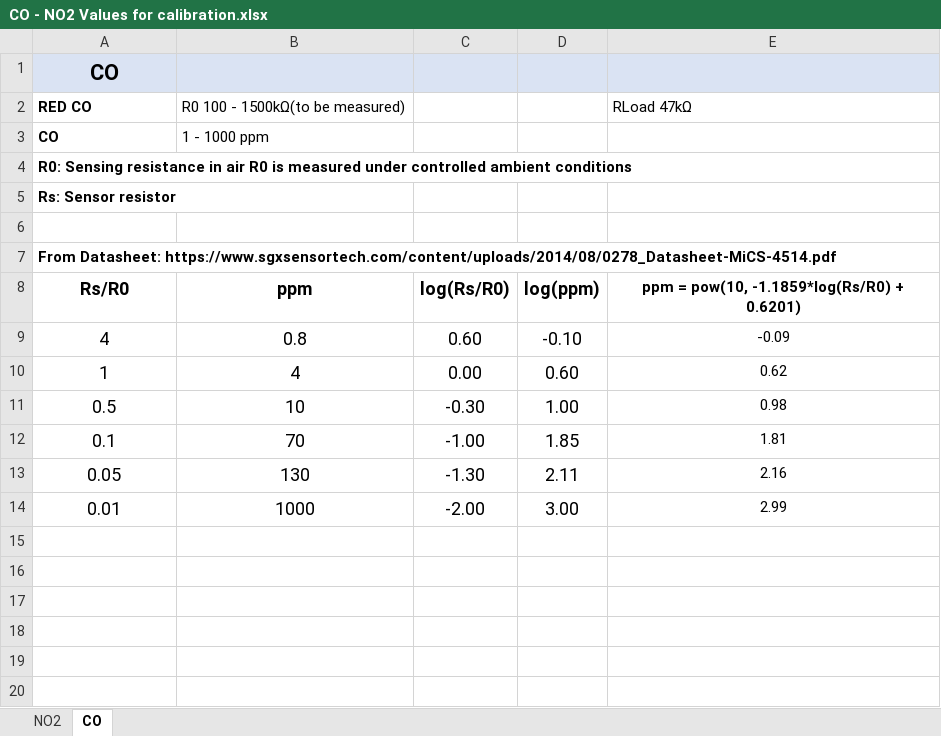
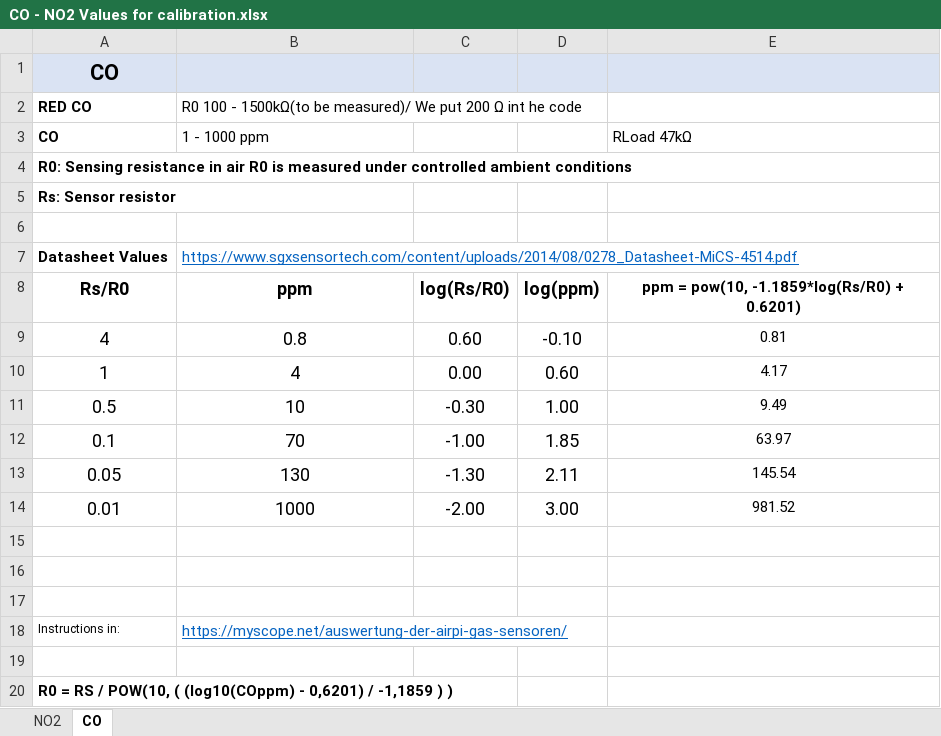
Before and after one commit to Pyrrha-Platform/Pyrrha-Firmware, an Excel workbook: NO2-CO-Measurement/CO - NO2 Values for calibration.xlsx, sheet CO, drawn as a sheet; values as stored, in another font and other column widths than the file's, no borders; charts and pictures not drawn; removed rows and columns are numbered as before the commit, all else as after; the diff names each change by its address in the sheet, - before the commit and + after, or states it on an @@ line.

Commit message:
Update of CO - NO2 Values for calibration.xlsx

```diff
--- a/NO2-CO-Measurement/CO - NO2 Values for calibration.xlsx (sheet CO)
+++ b/NO2-CO-Measurement/CO - NO2 Values for calibration.xlsx (sheet CO)
-B2 (1 - 1000 ppm): R0 100 - 1500kΩ(to be measured)
+B2 (1 - 1000 ppm): R0 100 - 1500kΩ(to be measured)/ We put 200 Ω int he code
-E2 (RLoad 47kΩ): RLoad 47kΩ
+E2 (RLoad 47kΩ): (empty)
-E3: (empty)
+E3: RLoad 47kΩ
-row 7: From Datasheet: https://www.sgxsensortech.com/content/uploads/2014/08/0278_Datasheet-MiCS-4514.pdf
+row 7: Datasheet Values | https://www.sgxsensortech.com/content/uploads/2014/08/0278_Datasheet-MiCS-4514.pdf
-E9 (RLoad 47kΩ): -0.09
+E9 (RLoad 47kΩ): 0.81
-E10 (RLoad 47kΩ): 0.62
+E10 (RLoad 47kΩ): 4.17
-E11 (RLoad 47kΩ): 0.98
+E11 (RLoad 47kΩ): 9.49
-E12 (RLoad 47kΩ): 1.81
+E12 (RLoad 47kΩ): 63.97
-E13 (RLoad 47kΩ): 2.16
+E13 (RLoad 47kΩ): 145.54
-E14 (RLoad 47kΩ): 2.99
+E14 (RLoad 47kΩ): 981.52
+row 15: (empty)
+row 16: (empty)
+row 17: (empty)
+row 18: Instructions in: | https://myscope.net/auswertung-der-airpi-gas-sensoren/
+row 19: (empty)
+row 20: R0 = RS / POW(10, ( (log10(COppm) - 0,6201) / -1,1859 ) )
```
Also changed, not shown: sheet NO2.
